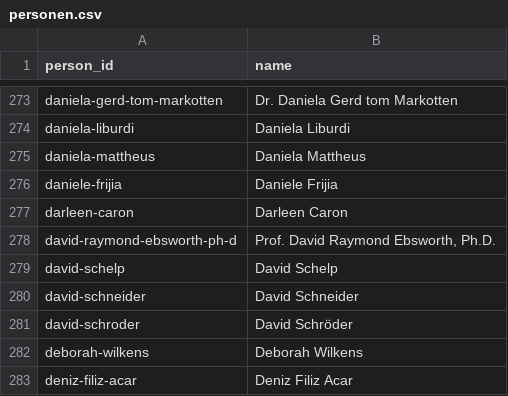
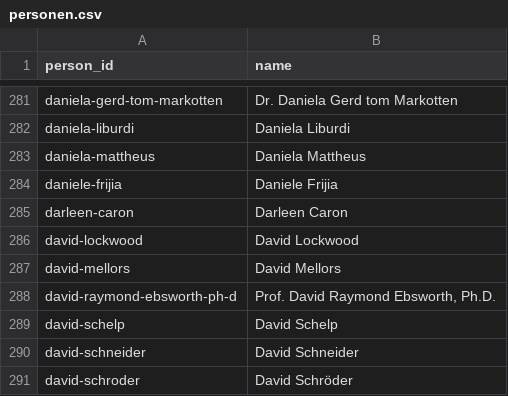
Before and after one commit to chillkrote/Unternehmenskennzahlen, a CSV file: governance/personen.csv, drawn as a sheet; only a part is shown, gaps mark what is left out; the shorter side is filled out with more unchanged rows; the diff covers the shown part only.

```diff
--- a/governance/personen.csv
+++ b/governance/personen.csv
@@ -277,2 +285,4 @@ daniele-frijia,Daniele Frijia
 darleen-caron,Darleen Caron
+david-lockwood,David Lockwood
+david-mellors,David Mellors
 david-raymond-ebsworth-ph-d,"Prof. David Raymond Ebsworth, Ph.D."
```
Also changed, not shown: 25 added rows elsewhere in this file, governance/berechnungen/frauenquote_geschaetzt.csv, governance/berechnungen/geschlecht_schaetzung.csv, 8 other files.
